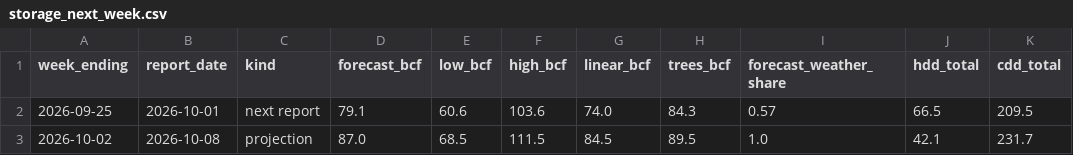
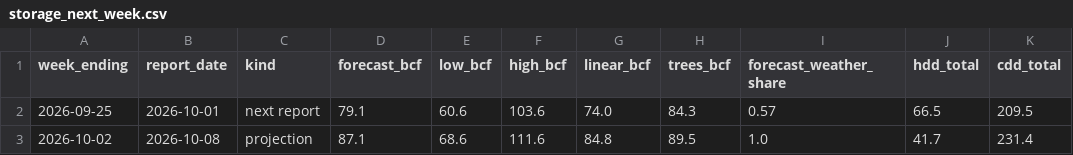
Before and after one commit to narasimha-31/GasBook---Natural-Gas-Trading-Risk-Analytics-, a CSV file: reports/storage_next_week.csv, drawn as a sheet.

Commit message:
forecasting log

```diff
--- a/reports/storage_next_week.csv
+++ b/reports/storage_next_week.csv
@@ -2,2 +2,2 @@ week_ending,report_date,kind,forecast_bcf,low_bcf,high_bcf,linear_bcf,trees_bcf,
 2026-09-25,2026-10-01,next report,79.1,60.6,103.6,74.0,84.3,0.57,66.5,209.5
-2026-10-02,2026-10-08,projection,87.0,68.5,111.5,84.5,89.5,1.0,42.1,231.7
+2026-10-02,2026-10-08,projection,87.1,68.6,111.6,84.8,89.5,1.0,41.7,231.4
```
Also changed, not shown: 19 other files.
